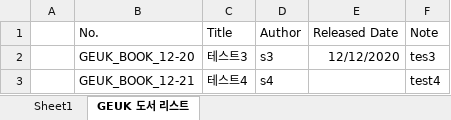
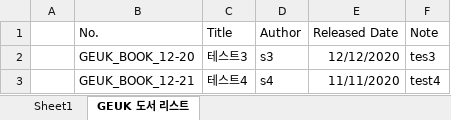
Before and after one commit to asgoh05/geuk-small-library, an Excel workbook: booklist.xlsx, sheet GEUK 도서 리스트, drawn as a sheet; values as stored, in another font and other column widths than the file's, no borders; the diff names each change by its address in the sheet, - before the commit and + after, or states it on an @@ line.

```diff
--- a/booklist.xlsx (sheet GEUK 도서 리스트)
+++ b/booklist.xlsx (sheet GEUK 도서 리스트)
-E3 (Released Date): (empty)
+E3 (Released Date): 11/11/2020
```
Also changed, not shown: 5 other files.
